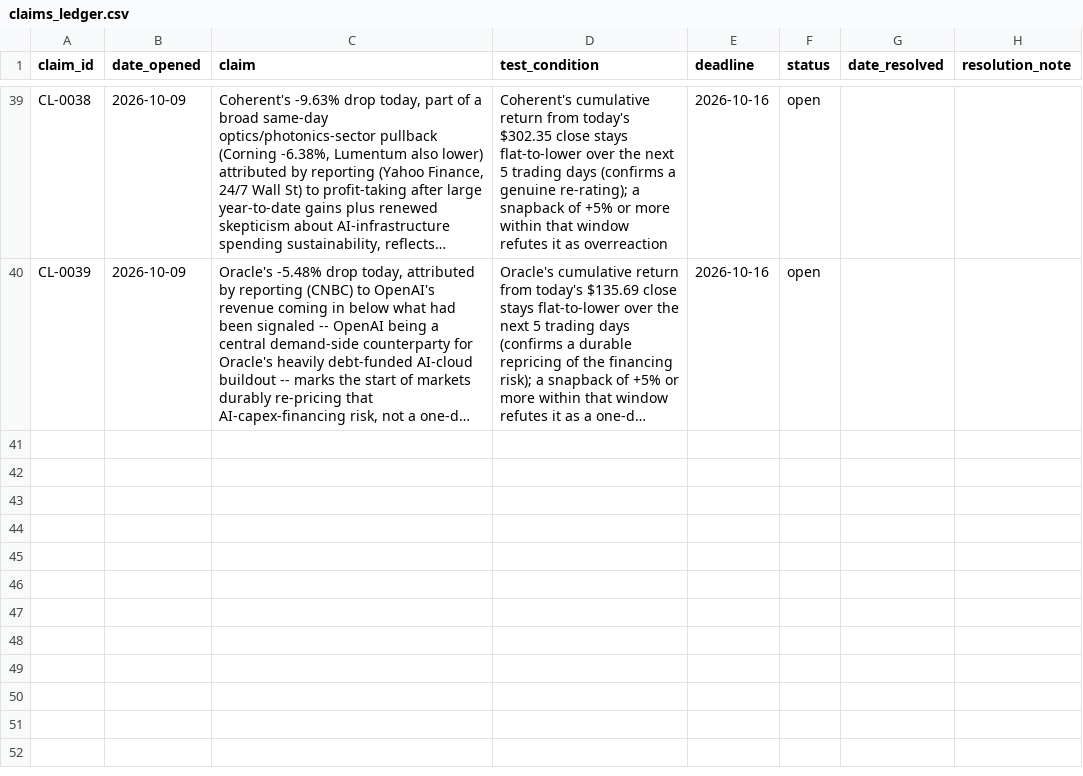
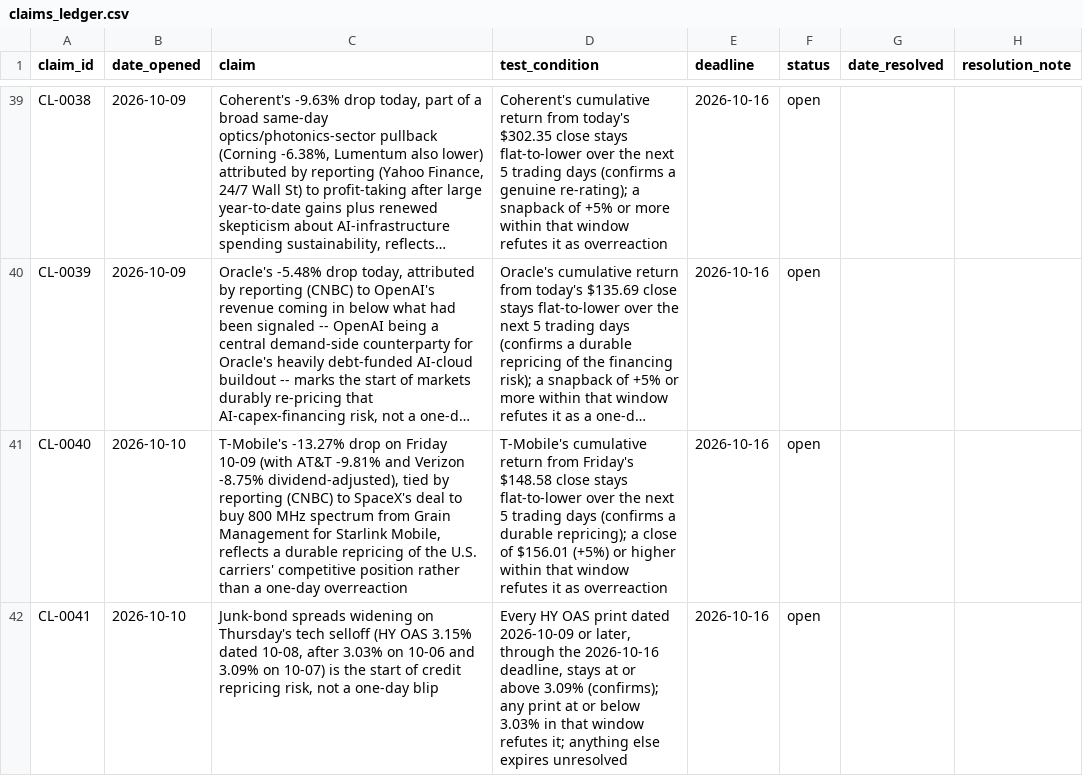
Before and after one commit to srwfj5d2th-droid/morning-macro, a CSV file: data/claims_ledger.csv, drawn as a sheet; only a part is shown, gaps mark what is left out; long unchanged cells end in …; the diff names each change by its address in the sheet, - before the commit and + after, or states it on an @@ line.

```diff
--- a/data/claims_ledger.csv
+++ b/data/claims_ledger.csv
+row 41: CL-0040 | 2026-10-10 | T-Mobile's -13.27% drop on Friday 10-09 (with AT&T -9.81% and Verizon -8.75% dividend-adjusted), tied by reporting (CNBC) to SpaceX's deal to buy 800 MHz spectrum from Grain Management for Starlink Mobile, reflects a durable repricing of the U.S. carriers' competitive position rather than a one-day overreaction | T-Mobile's cumulative return from Friday's $148.58 close stays flat-to-lower over the next 5 trading days (confirms a durable repricing); a close of $156.01 (+5%) or higher within that window refutes it as overreaction | 2026-10-16 | open
+row 42: CL-0041 | 2026-10-10 | Junk-bond spreads widening on Thursday's tech selloff (HY OAS 3.15% dated 10-08, after 3.03% on 10-06 and 3.09% on 10-07) is the start of credit repricing risk, not a one-day blip | Every HY OAS print dated 2026-10-09 or later, through the 2026-10-16 deadline, stays at or above 3.09% (confirms); any print at or below 3.03% in that window refutes it; anything else expires unresolved | 2026-10-16 | open
```
Also changed, not shown: 7 other files.
